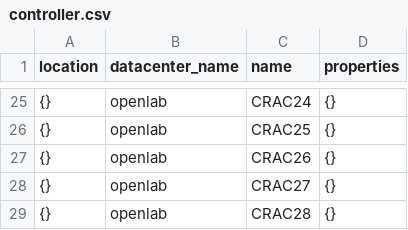
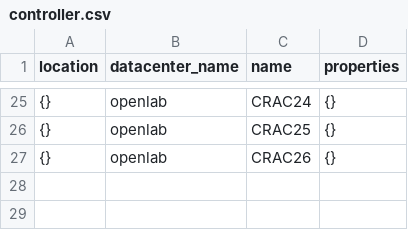
Before and after one commit to xiaodongwang991481/energy_saving, a CSV file: samples/database/controller.csv, drawn as a sheet; only a part is shown, gaps mark what is left out; the diff names each change by its address in the sheet, - before the commit and + after, or states it on an @@ line.

```diff
--- a/samples/database/controller.csv
+++ b/samples/database/controller.csv
-row 28: {} | openlab | CRAC27 | {}
-row 29: {} | openlab | CRAC28 | {}
```
Also changed, not shown: samples/database/controller_attribute_data.csv, samples/database/controller_parameter_data.csv, 12 other files.
